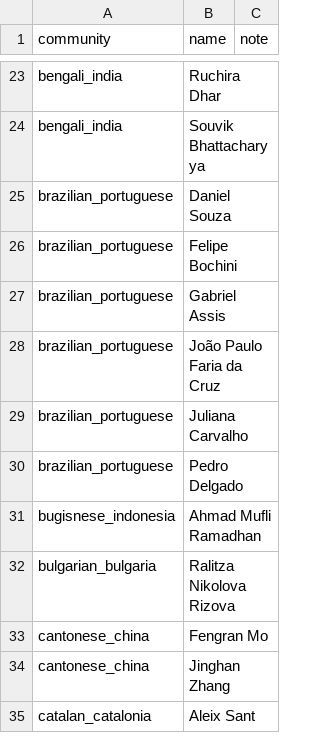
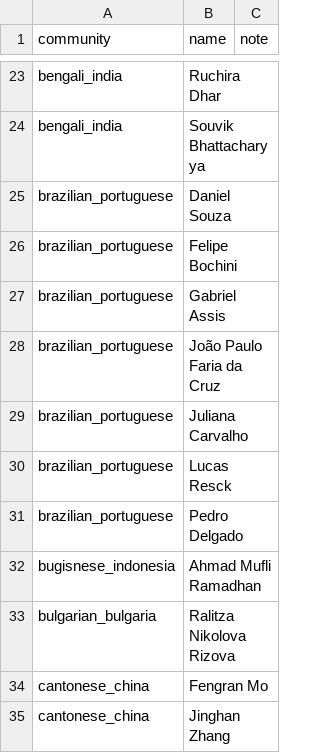
Before and after one commit to Cohere-Labs-Community/CulturalRiddles, a CSV file: docs/contributors.csv, drawn as a sheet; only a part is shown, gaps mark what is left out; the shorter side is filled out with more unchanged rows.

Commit message:
Credit Lucas Resck as a Portuguese (Brazil) riddle writer

```diff
--- a/docs/contributors.csv
+++ b/docs/contributors.csv
@@ -29,2 +29,3 @@ brazilian_portuguese,João Paulo Faria da Cruz,
 brazilian_portuguese,Juliana Carvalho,
+brazilian_portuguese,Lucas Resck,
 brazilian_portuguese,Pedro Delgado,
```
